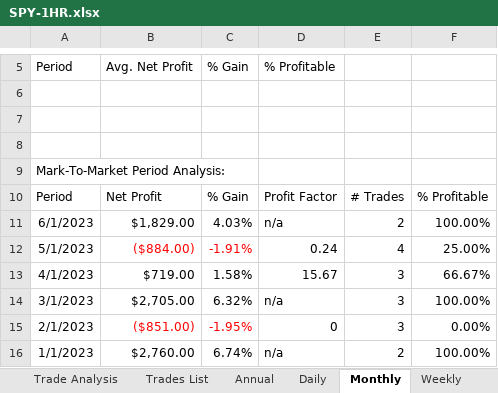
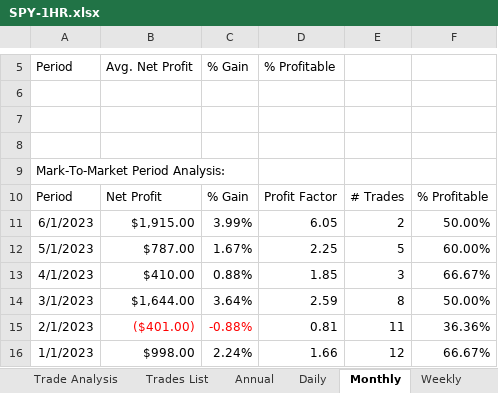
Before and after one commit to alexbernal0/QEP, an Excel workbook: SPY-1HR.xlsx, sheet Monthly, drawn as a sheet; only a part is shown, gaps mark what is left out; values as stored, in another font and other column widths than the file's, no borders; the diff covers the shown part only; the diff names each change by its address in the sheet, - before the commit and + after, or states it on an @@ line.

```diff
--- a/SPY-1HR.xlsx (sheet Monthly)
+++ b/SPY-1HR.xlsx (sheet Monthly)
-B11 (Avg. Net Profit): $1,829.00
+B11 (Avg. Net Profit): $1,915.00
-C11 (% Gain): 4.03%
+C11 (% Gain): 3.99%
-D11 (% Profitable): n/a
+D11 (% Profitable): 6.05
-F11: 100.00%
+F11: 50.00%
-B12 (Avg. Net Profit): ($884.00)
+B12 (Avg. Net Profit): $787.00
-B12:C12 text colour: #FF0000
+B12:C12 text colour: black
-C12 (% Gain): -1.91%
+C12 (% Gain): 1.67%
-D12 (% Profitable): 0.24
+D12 (% Profitable): 2.25
-E12: 4
+E12: 5
-F12: 25.00%
+F12: 60.00%
-B13 (Avg. Net Profit): $719.00
+B13 (Avg. Net Profit): $410.00
-C13 (% Gain): 1.58%
+C13 (% Gain): 0.88%
-D13 (% Profitable): 15.67
+D13 (% Profitable): 1.85
-B14 (Avg. Net Profit): $2,705.00
+B14 (Avg. Net Profit): $1,644.00
-C14 (% Gain): 6.32%
+C14 (% Gain): 3.64%
-D14 (% Profitable): n/a
+D14 (% Profitable): 2.59
-E14: 3
+E14: 8
-F14: 100.00%
+F14: 50.00%
-B15 (Avg. Net Profit): ($851.00)
+B15 (Avg. Net Profit): ($401.00)
-C15 (% Gain): -1.95%
+C15 (% Gain): -0.88%
-D15 (% Profitable): 0
+D15 (% Profitable): 0.81
-E15: 3
+E15: 11
-F15: 0.00%
+F15: 36.36%
-B16 (Avg. Net Profit): $2,760.00
+B16 (Avg. Net Profit): $998.00
-C16 (% Gain): 6.74%
+C16 (% Gain): 2.24%
-D16 (% Profitable): n/a
+D16 (% Profitable): 1.66
-E16: 2
+E16: 12
-F16: 100.00%
+F16: 66.67%
```
Also changed, not shown: 367 edited cells and cell formats elsewhere in this sheet, sheet Trades List, sheet Weekly, sheet Daily, sheet Trade Analysis, sheet Annual, sheet Performance Summary, 1 more sheet.
